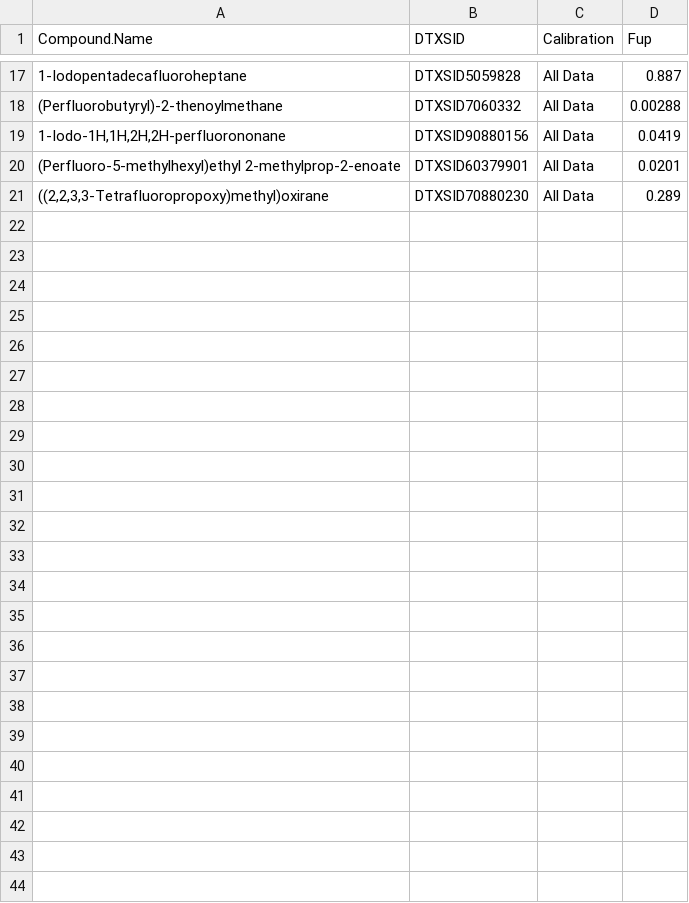
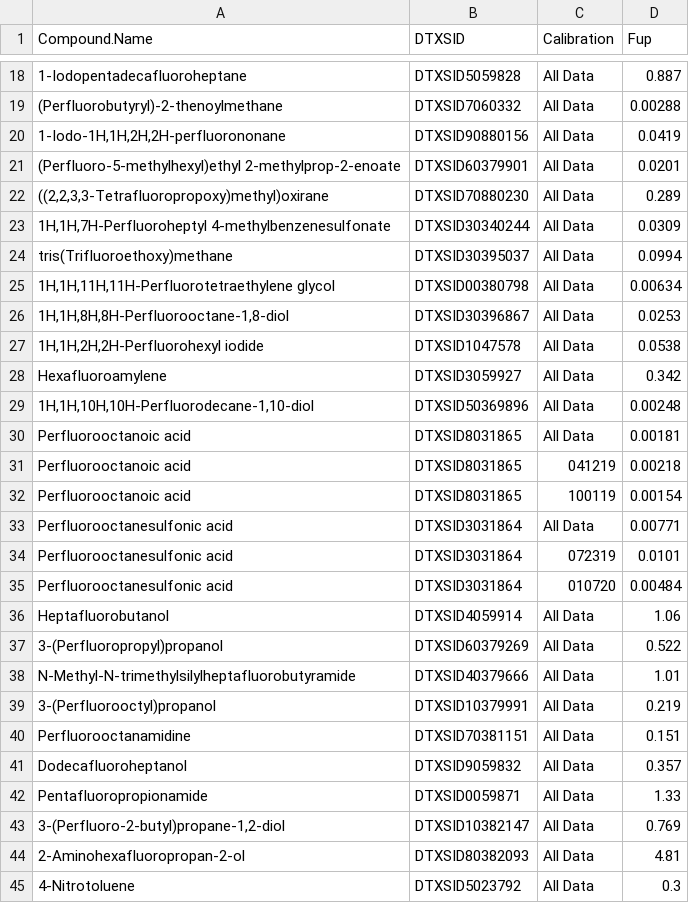
Before and after one commit to USEPA/invitroTKstats, a TSV file: working/KreutzPFAS/KreutzPFAS-PPB-UC-Level3.tsv, drawn as a sheet; only a part is shown, gaps mark what is left out; the diff covers the shown part only; the diff names each change by its address in the sheet, - before the commit and + after, or states it on an @@ line.

Commit message:
32 chemicals, but bad 4nt cal curve data

```diff
--- a/working/KreutzPFAS/KreutzPFAS-PPB-UC-Level3.tsv
+++ b/working/KreutzPFAS/KreutzPFAS-PPB-UC-Level3.tsv
+row 23: 1H,1H,7H-Perfluoroheptyl 4-methylbenzenesulfonate | DTXSID30340244 | All Data | 0.0309
+row 24: tris(Trifluoroethoxy)methane | DTXSID30395037 | All Data | 0.0994
+row 25: 1H,1H,11H,11H-Perfluorotetraethylene glycol | DTXSID00380798 | All Data | 0.00634
+row 26: 1H,1H,8H,8H-Perfluorooctane-1,8-diol | DTXSID30396867 | All Data | 0.0253
+row 27: 1H,1H,2H,2H-Perfluorohexyl iodide | DTXSID1047578 | All Data | 0.0538
+row 28: Hexafluoroamylene | DTXSID3059927 | All Data | 0.342
+row 29: 1H,1H,10H,10H-Perfluorodecane-1,10-diol | DTXSID50369896 | All Data | 0.00248
+row 30: Perfluorooctanoic acid | DTXSID8031865 | All Data | 0.00181
+row 31: Perfluorooctanoic acid | DTXSID8031865 | 041219 | 0.00218
+row 32: Perfluorooctanoic acid | DTXSID8031865 | 100119 | 0.00154
+row 33: Perfluorooctanesulfonic acid | DTXSID3031864 | All Data | 0.00771
+row 34: Perfluorooctanesulfonic acid | DTXSID3031864 | 072319 | 0.0101
+row 35: Perfluorooctanesulfonic acid | DTXSID3031864 | 010720 | 0.00484
+row 36: Heptafluorobutanol | DTXSID4059914 | All Data | 1.06
+row 37: 3-(Perfluoropropyl)propanol | DTXSID60379269 | All Data | 0.522
+row 38: N-Methyl-N-trimethylsilylheptafluorobutyramide | DTXSID40379666 | All Data | 1.01
+row 39: 3-(Perfluorooctyl)propanol | DTXSID10379991 | All Data | 0.219
+row 40: Perfluorooctanamidine | DTXSID70381151 | All Data | 0.151
+row 41: Dodecafluoroheptanol | DTXSID9059832 | All Data | 0.357
+row 42: Pentafluoropropionamide | DTXSID0059871 | All Data | 1.33
+row 43: 3-(Perfluoro-2-butyl)propane-1,2-diol | DTXSID10382147 | All Data | 0.769
+row 44: 2-Aminohexafluoropropan-2-ol | DTXSID80382093 | All Data | 4.81
+row 45: 4-Nitrotoluene | DTXSID5023792 | All Data | 0.3
```
Also changed, not shown: 1 added row and 1 edited cell elsewhere in this file, 5 other files.
